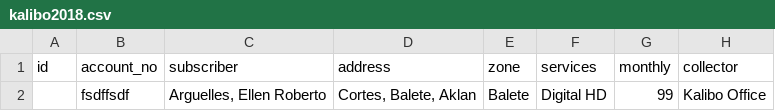
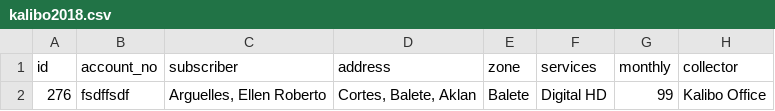
Before and after one commit to alydelossantos/capstone-stratics, a CSV file: website/static/file/kalibo2018.csv, drawn as a sheet; only a part is shown; the diff names each change by its address in the sheet, - before the commit and + after, or states it on an @@ line.

Commit message:
Update kalibo2018.csv

```diff
--- a/website/static/file/kalibo2018.csv
+++ b/website/static/file/kalibo2018.csv
-A2 (id): (empty)
+A2 (id): 276
```
